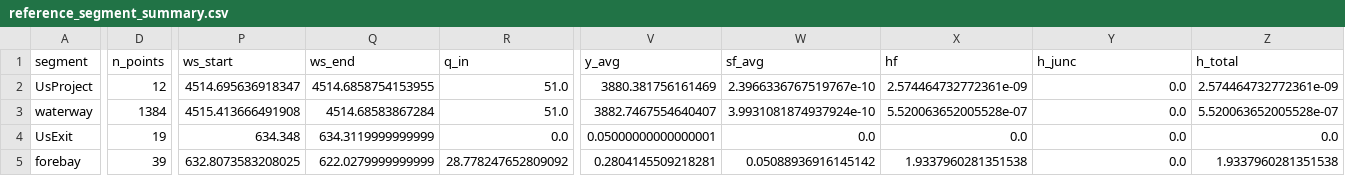
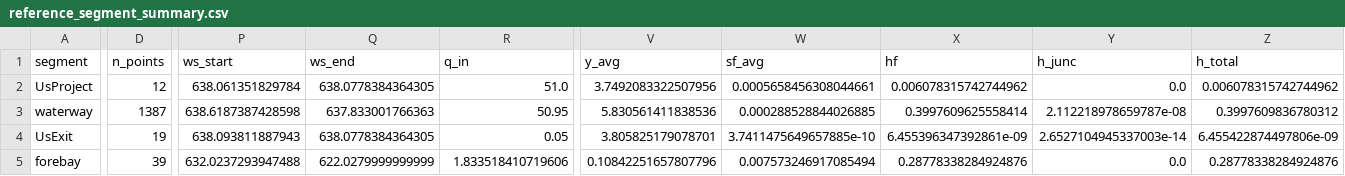
Before and after one commit to SanjeevBashyal/pyHydraulics, a CSV file: pNet/hecras_mtgph_project/reference_segment_summary.csv, drawn as a sheet; only a part is shown, gaps mark what is left out; the diff covers the shown part only; the diff names each change by its address in the sheet, - before the commit and + after, or states it on an @@ line.

```diff
--- a/pNet/hecras_mtgph_project/reference_segment_summary.csv
+++ b/pNet/hecras_mtgph_project/reference_segment_summary.csv
-P2 (ws_start): 4514.695636918347
+P2 (ws_start): 638.061351829784
-Q2 (ws_end): 4514.6858754153955
+Q2 (ws_end): 638.0778384364305
-V2 (y_avg): 3880.381756161469
+V2 (y_avg): 3.7492083322507956
-W2 (sf_avg): 2.3966336767519767e-10
+W2 (sf_avg): 0.0005658456308044661
-X2 (hf): 2.574464732772361e-09
+X2 (hf): 0.006078315742744962
-Z2 (h_total): 2.574464732772361e-09
+Z2 (h_total): 0.006078315742744962
-D3 (n_points): 1384
+D3 (n_points): 1387
-P3 (ws_start): 4515.413666491908
+P3 (ws_start): 638.6187387428598
-Q3 (ws_end): 4514.68583867284
+Q3 (ws_end): 637.833001766363
-R3 (q_in): 51.0
+R3 (q_in): 50.95
-V3 (y_avg): 3882.7467554640407
+V3 (y_avg): 5.830561411838536
-W3 (sf_avg): 3.9931081874937924e-10
+W3 (sf_avg): 0.000288528844026885
-X3 (hf): 5.520063652005528e-07
+X3 (hf): 0.3997609625558414
-Y3 (h_junc): 0.0
+Y3 (h_junc): 2.112218978659787e-08
-Z3 (h_total): 5.520063652005528e-07
+Z3 (h_total): 0.3997609836780312
-P4 (ws_start): 634.348
+P4 (ws_start): 638.093811887943
-Q4 (ws_end): 634.3119999999999
+Q4 (ws_end): 638.0778384364305
-R4 (q_in): 0.0
+R4 (q_in): 0.05
-V4 (y_avg): 0.05000000000000001
+V4 (y_avg): 3.805825179078701
-W4 (sf_avg): 0.0
+W4 (sf_avg): 3.7411475649657885e-10
-X4 (hf): 0.0
+X4 (hf): 6.455396347392861e-09
-Y4 (h_junc): 0.0
+Y4 (h_junc): 2.6527104945337003e-14
-Z4 (h_total): 0.0
+Z4 (h_total): 6.455422874497806e-09
-P5 (ws_start): 632.8073583208025
+P5 (ws_start): 632.0237293947488
-R5 (q_in): 28.778247652809092
+R5 (q_in): 1.833518410719606
-V5 (y_avg): 0.2804145509218281
+V5 (y_avg): 0.10842251657807796
-W5 (sf_avg): 0.05088936916145142
+W5 (sf_avg): 0.007573246917085494
-X5 (hf): 1.9337960281351538
+X5 (hf): 0.28778338284924876
-Z5 (h_total): 1.9337960281351538
+Z5 (h_total): 0.28778338284924876
```
Also changed, not shown: 19 edited cells elsewhere in this file, pNet/MTGHP-core/waterway.csv, pNet/hecras_mtgph_project/boundary_mapping.csv, 22 other files.
